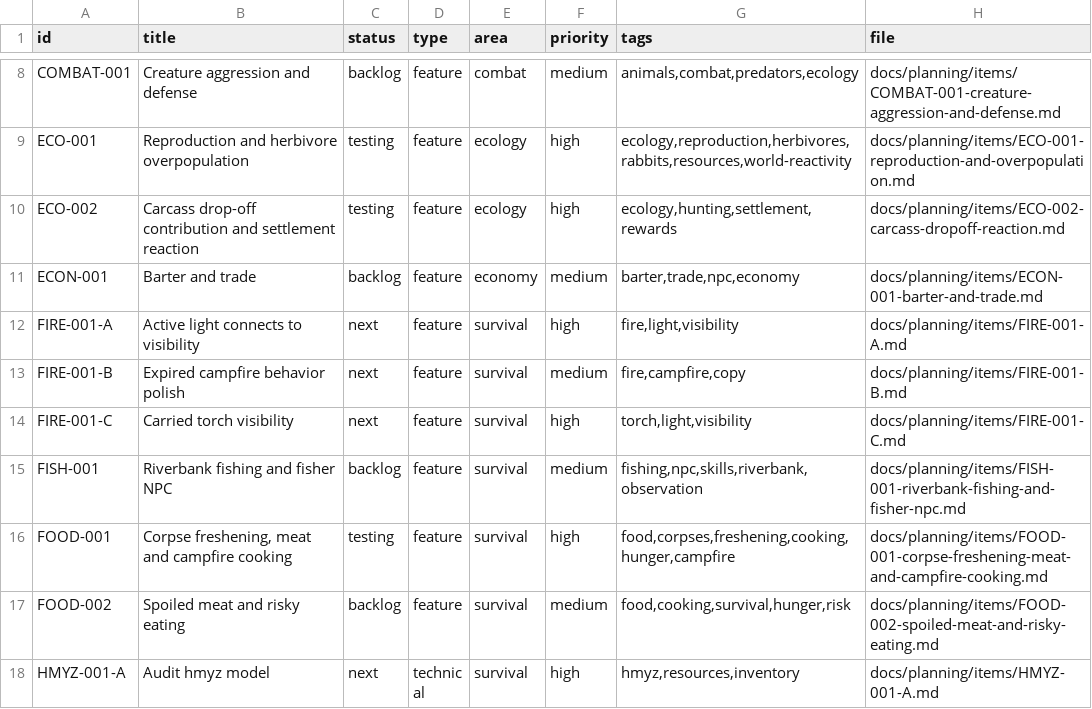
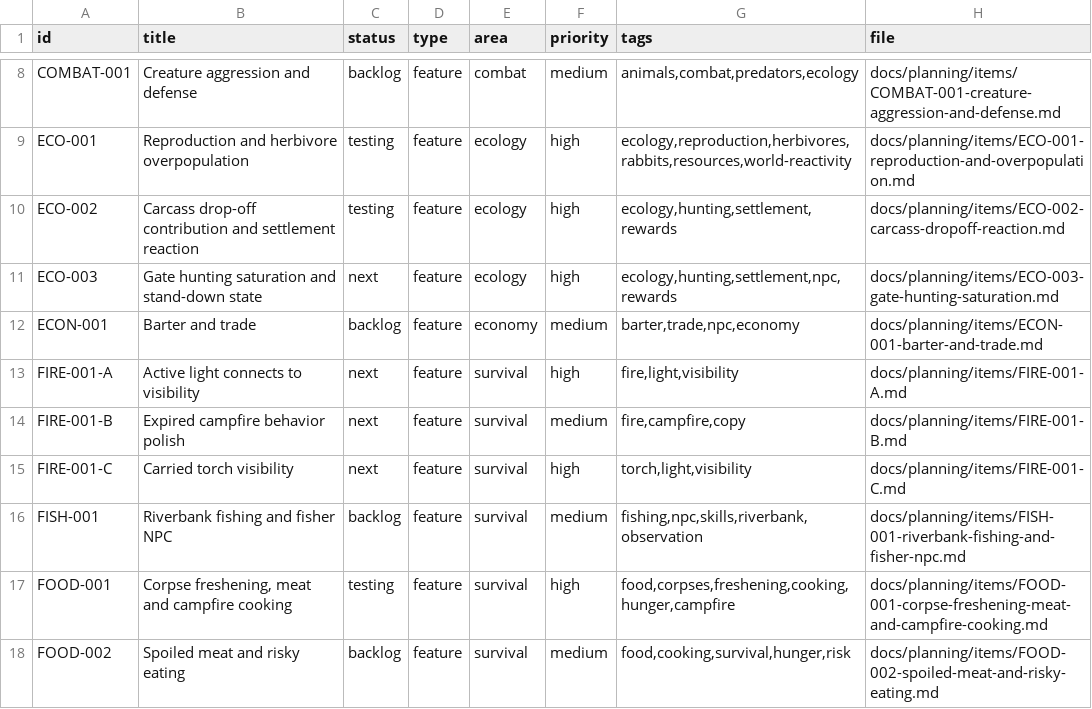
Before and after one commit to q587p/chornolis-marches, a CSV file: docs/planning/exports/issues.csv, drawn as a sheet; only a part is shown, gaps mark what is left out; the shorter side is filled out with more unchanged rows.

Commit message:
Plan gate hunting saturation state

```diff
--- a/docs/planning/exports/issues.csv
+++ b/docs/planning/exports/issues.csv
@@ -10,2 +10,3 @@ ECO-001,Reproduction and herbivore overpopulation,testing,feature,ecology,high,"
 ECO-002,Carcass drop-off contribution and settlement reaction,testing,feature,ecology,high,"ecology,hunting,settlement,rewards",docs/planning/items/ECO-002-carcass-dropoff-reaction.md
+ECO-003,Gate hunting saturation and stand-down state,next,feature,ecology,high,"ecology,hunting,settlement,npc,rewards",docs/planning/items/ECO-003-gate-hunting-saturation.md
 ECON-001,Barter and trade,backlog,feature,economy,medium,"barter,trade,npc,economy",docs/planning/items/ECON-001-barter-and-trade.md
```
Also changed, not shown: 5 other files.
